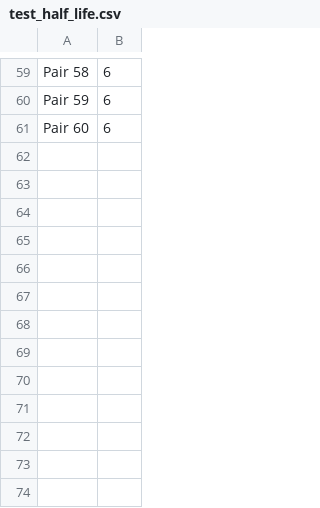
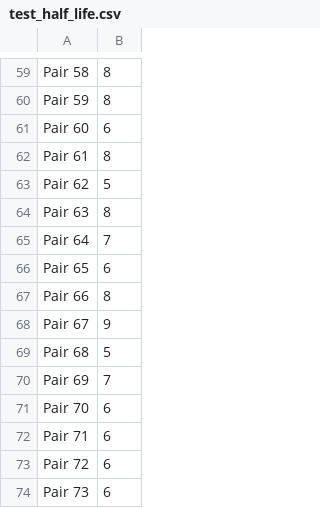
Before and after one commit to Softpandaa/confidence-pair-trading, a CSV file: output/test_half_life.csv, drawn as a sheet; only a part is shown, gaps mark what is left out; the diff covers the shown part only; the diff names each change by its address in the sheet, - before the commit and + after, or states it on an @@ line.

```diff
--- a/output/test_half_life.csv
+++ b/output/test_half_life.csv
-B59:B60: 6
+B59:B60: 8
+row 62: Pair 61 | 8
+row 63: Pair 62 | 5
+row 64: Pair 63 | 8
+row 65: Pair 64 | 7
+row 66: Pair 65 | 6
+row 67: Pair 66 | 8
+row 68: Pair 67 | 9
+row 69: Pair 68 | 5
+row 70: Pair 69 | 7
+row 71: Pair 70 | 6
+row 72: Pair 71 | 6
+row 73: Pair 72 | 6
+row 74: Pair 73 | 6
```
Also changed, not shown: 46 edited cells elsewhere in this file, output/pair_df.csv, output/train_half_life.csv, 26 other files.
